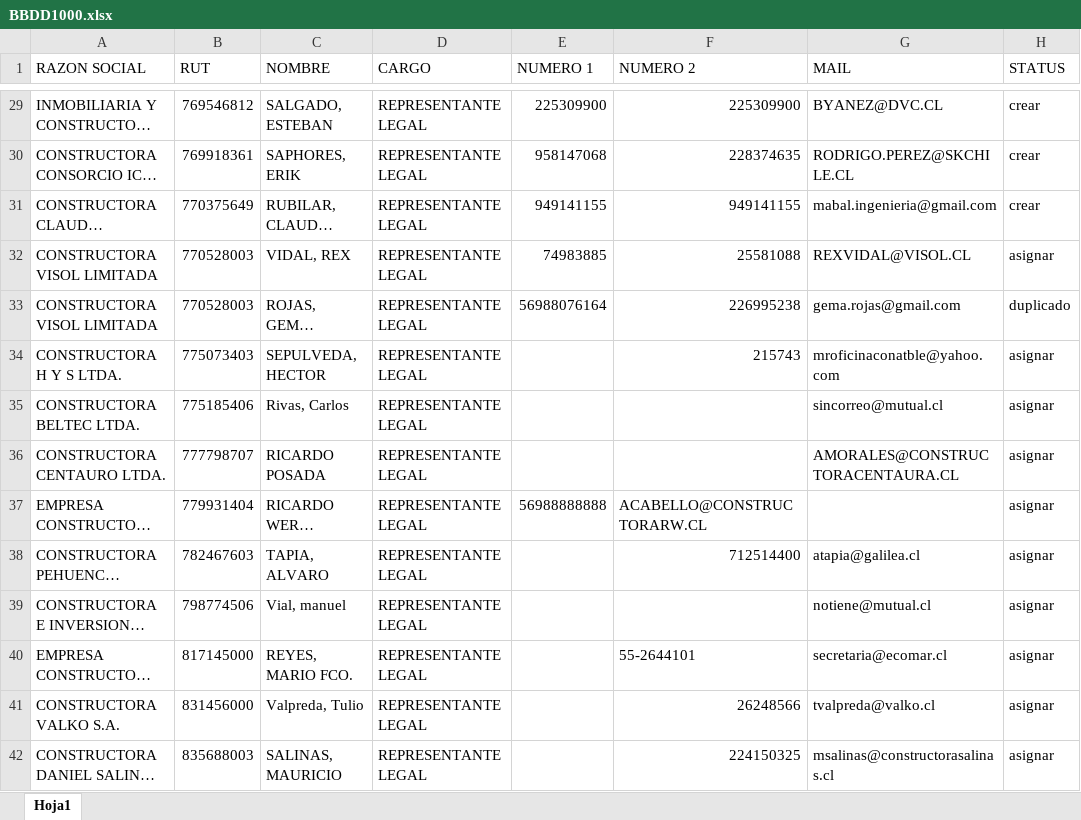
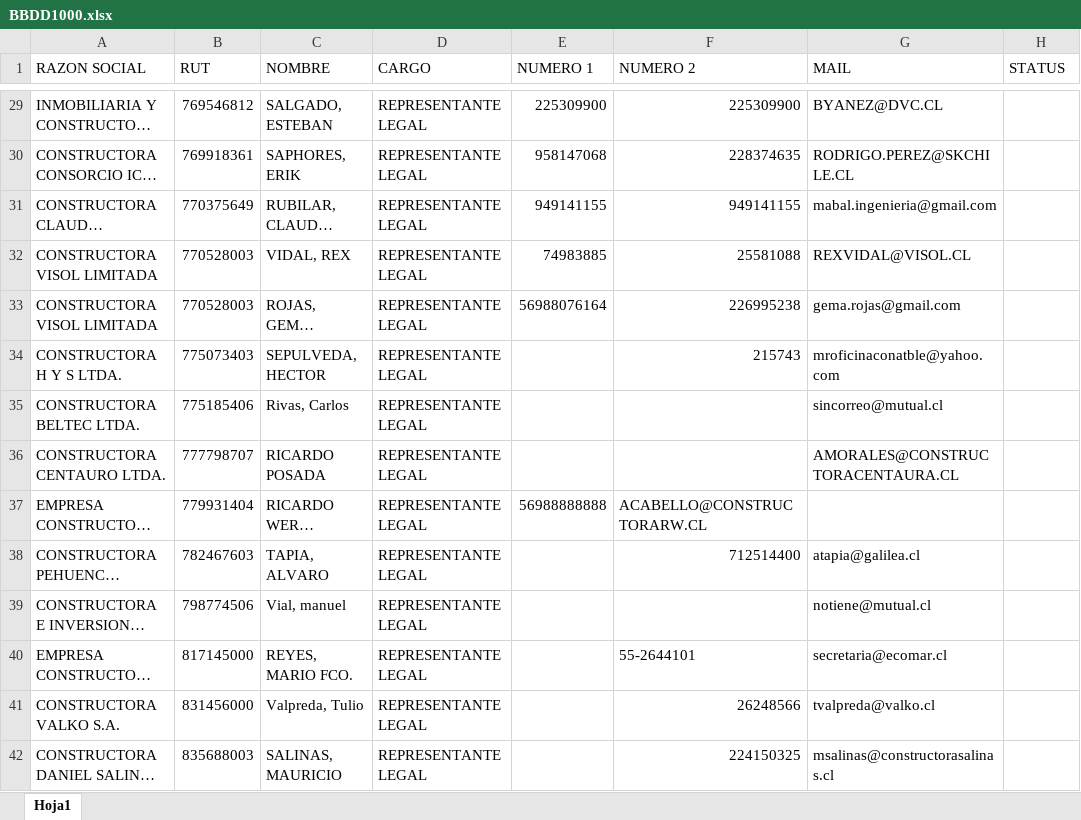
Before and after one commit to Paradis4432/AutorutDefiner.01, an Excel workbook: BBDD1000.xlsx, sheet Hoja1, drawn as a sheet; only a part is shown, gaps mark what is left out; long unchanged cells end in …; values as stored, in another font and other column widths than the file's, no borders; the diff covers the shown part only; the diff names each change by its address in the sheet, - before the commit and + after, or states it on an @@ line.

```diff
--- a/BBDD1000.xlsx (sheet Hoja1)
+++ b/BBDD1000.xlsx (sheet Hoja1)
-H29:H31 (STATUS): crear
+H29:H31 (STATUS): (empty)
-H32 (STATUS): asignar
+H32 (STATUS): (empty)
-H33 (STATUS): duplicado
+H33 (STATUS): (empty)
-H34:H42 (STATUS): asignar
+H34:H42 (STATUS): (empty)
```
Also changed, not shown: 848 edited cells elsewhere in this sheet.
